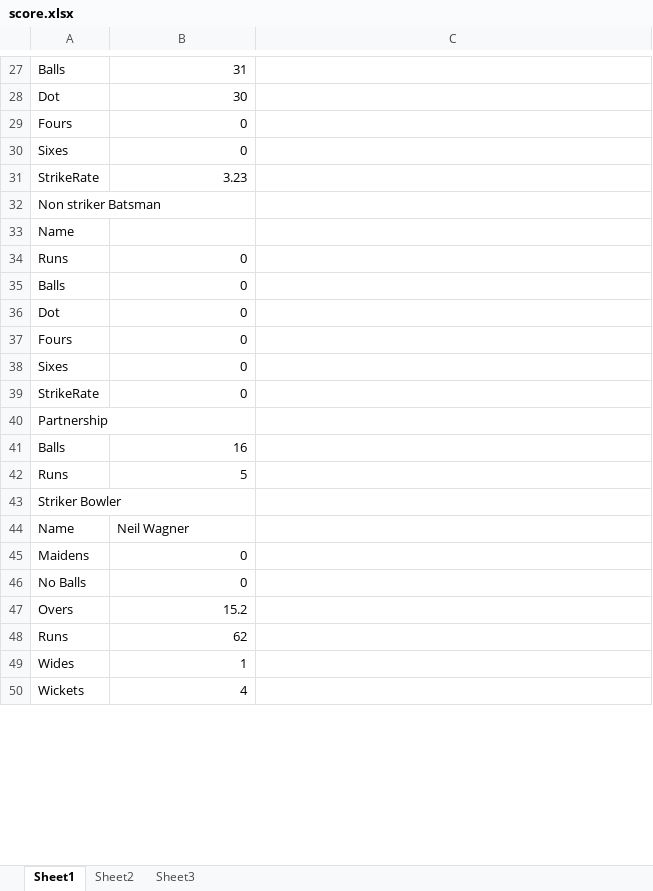
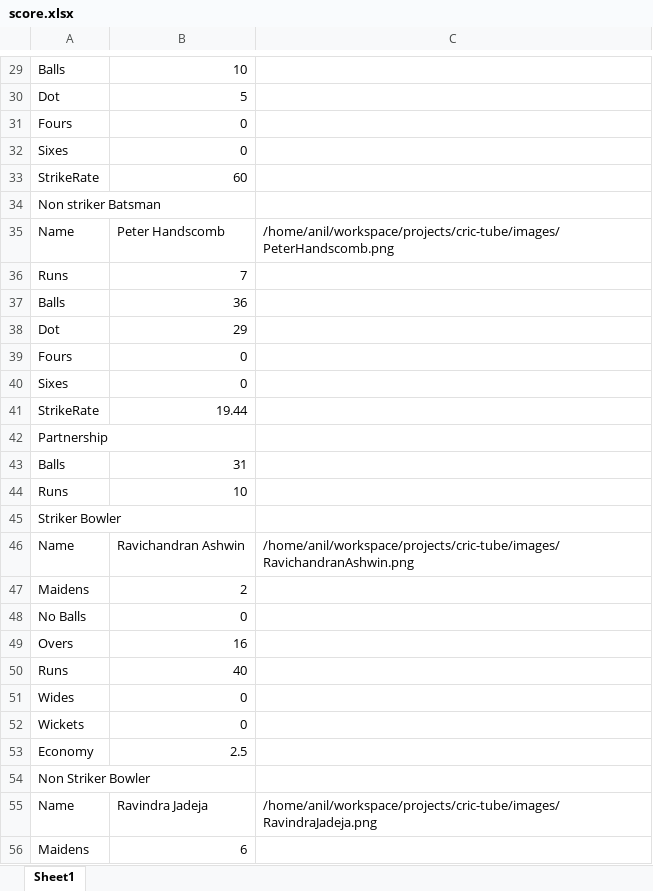
Before and after one commit to anil-maurya/liveCricketScore, an Excel workbook: score.xlsx, sheet Sheet1, drawn as a sheet; only a part is shown, gaps mark what is left out; the shorter side is filled out with more unchanged rows; values as stored, in another font and other column widths than the file's, no borders; addresses are those after the commit; the diff covers the shown part only; the diff names each change by its address in the sheet, - before the commit and + after, or states it on an @@ line.

```diff
--- a/score.xlsx (sheet Sheet1)
+++ b/score.xlsx (sheet Sheet1)
-sheet tab: Sheet2
-sheet tab: Sheet3
-B29: 31
+B29: 10
-B30: 30
+B30: 5
-B33: 3.23
+B33: 60
-B35: (empty)
+B35: Peter Handscomb
-C35: (empty)
+C35: /home/anil/workspace/projects/cric-tube/images/PeterHandscomb.png
-B36: 0
+B36: 7
-B37: 0
+B37: 36
-B38: 0
+B38: 29
-B41: 0
+B41: 19.44
-B43: 16
+B43: 31
-B44: 5
+B44: 10
-B46: Neil Wagner
+B46: Ravichandran Ashwin
-C46: (empty)
+C46: /home/anil/workspace/projects/cric-tube/images/RavichandranAshwin.png
-B47: 0
+B47: 2
-B49: 15.2
+B49: 16
-B50: 62
+B50: 40
-B51: 1
+B51: 0
+row 52: Wickets | 0
+row 53: Economy | 2.5
@@ row 52 moved to row 54: Non Striker Bowler @@
+row 55: Name | Ravindra Jadeja | /home/anil/workspace/projects/cric-tube/images/RavindraJadeja.png
+row 56: Maidens | 6
```
Also changed, not shown: 9 added rows, 31 removed rows and 28 edited cells elsewhere in this sheet, 5 other files.
